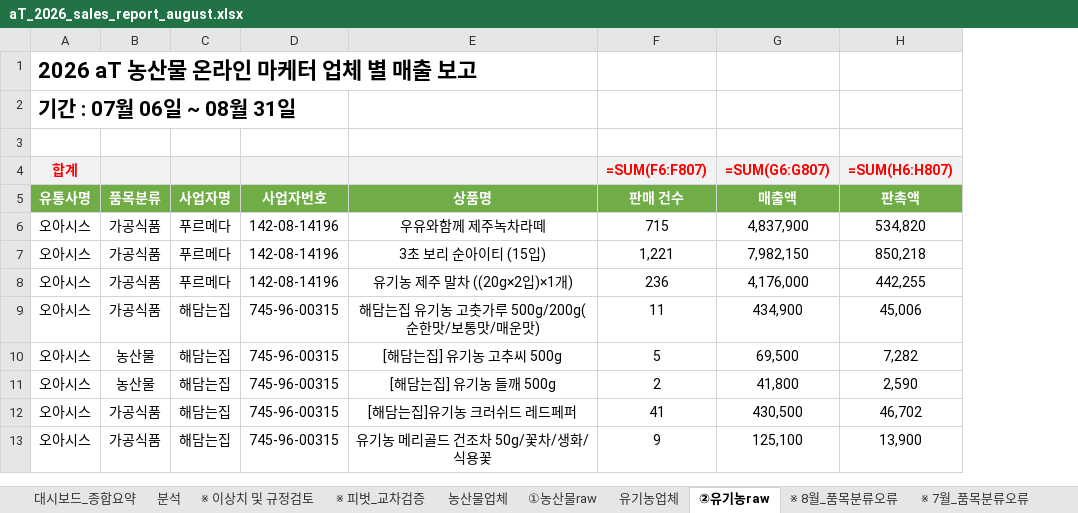
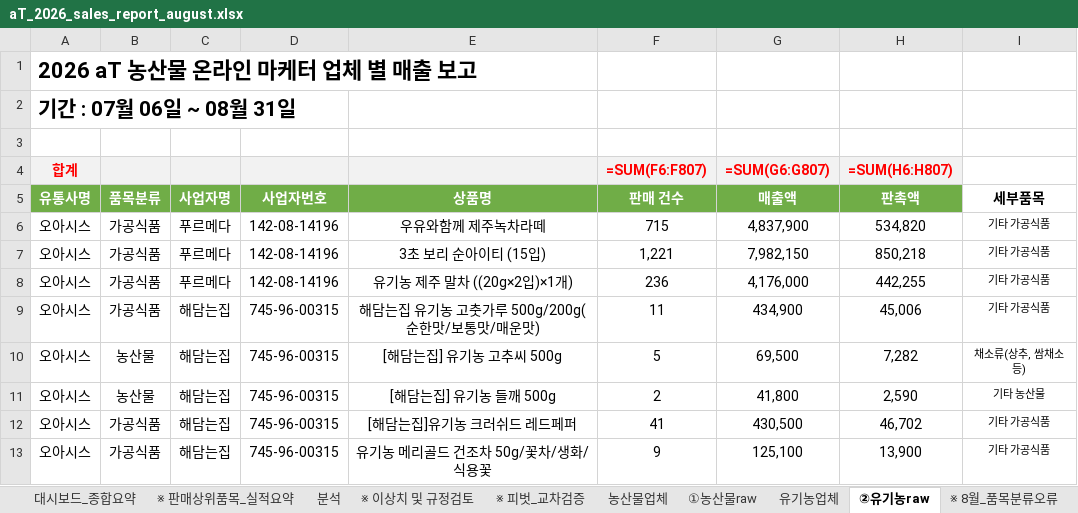
Before and after one commit to jawkimcoding/atsales, an Excel workbook: dist/aT_2026_sales_report_august.xlsx, sheet ②유기농raw, drawn as a sheet; only a part is shown; values as stored, in another font and other column widths than the file's, no borders; formulas without a stored value are shown as written; conditional formats not drawn; the diff names each change by its address in the sheet, - before the commit and + after, or states it on an @@ line.

```diff
--- a/dist/aT_2026_sales_report_august.xlsx (sheet ②유기농raw)
+++ b/dist/aT_2026_sales_report_august.xlsx (sheet ②유기농raw)
+sheet tab: ※ 판매상위품목_실적요약
+column I (세부품목), rows 6-13: 기타 가공식품 | 기타 가공식품 | 기타 가공식품 | 기타 가공식품 | 채소류(상추, 쌈채소 등) | 기타 농산물 | 기타 가공식품 | 기타 가공식품
```
Also changed, not shown: sheet ①농산물raw, hidden cells, public/aT_2026_sales_report_august.xlsx, 12 other files.
